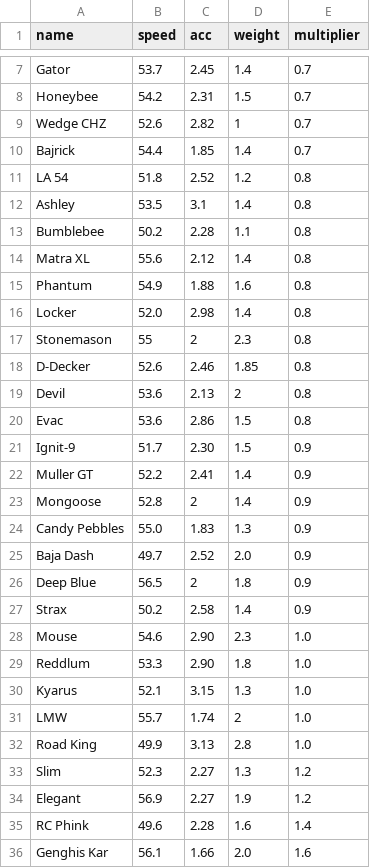
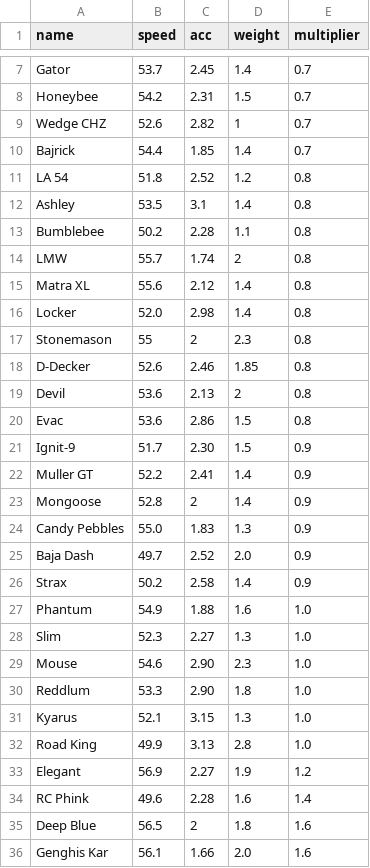
Before and after one commit to Re-Volt-America/RVA-Data, a CSV file: models/cars/amateur.csv, drawn as a sheet; only a part is shown, gaps mark what is left out; removed rows and columns are numbered as before the commit, all else as after; the diff names each change by its address in the sheet, - before the commit and + after, or states it on an @@ line.

Commit message:
Update amateur.csv

```diff
--- a/models/cars/amateur.csv
+++ b/models/cars/amateur.csv
+row 14: LMW | 55.7 | 1.74 | 2 | 0.8
-row 15: Phantum | 54.9 | 1.88 | 1.6 | 0.8
-row 26: Deep Blue | 56.5 | 2 | 1.8 | 0.9
+row 27: Phantum | 54.9 | 1.88 | 1.6 | 1.0
+row 28: Slim | 52.3 | 2.27 | 1.3 | 1.0
-row 31: LMW | 55.7 | 1.74 | 2 | 1.0
-row 33: Slim | 52.3 | 2.27 | 1.3 | 1.2
+row 35: Deep Blue | 56.5 | 2 | 1.8 | 1.6
```
